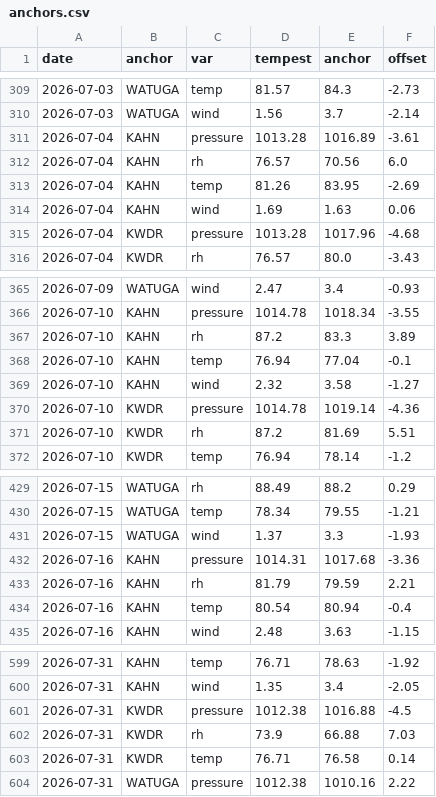
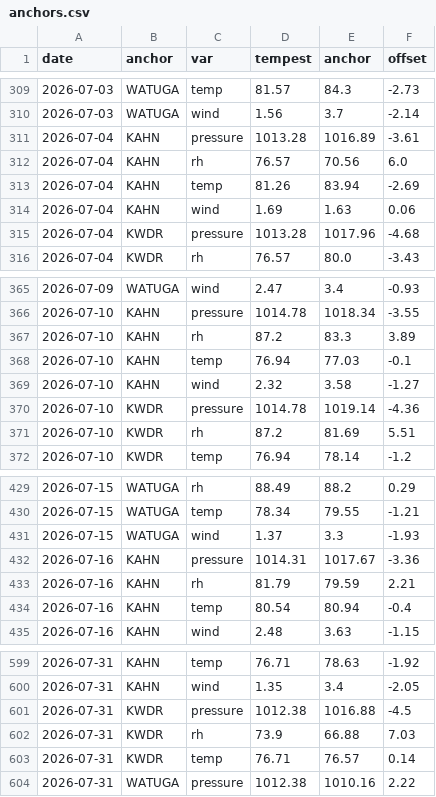
Before and after one commit to DamnGoodDawg/tempest-forecast-verify, a CSV file: anchors.csv, drawn as a sheet; only a part is shown, gaps mark what is left out; the diff covers the shown part only.

```diff
--- a/anchors.csv
+++ b/anchors.csv
@@ -312,3 +312,3 @@ date,anchor,var,tempest,anchor,offset
 2026-07-04,KAHN,rh,76.57,70.56,6.0
-2026-07-04,KAHN,temp,81.26,83.95,-2.69
+2026-07-04,KAHN,temp,81.26,83.94,-2.69
 2026-07-04,KAHN,wind,1.69,1.63,0.06
@@ -367,3 +367,3 @@ date,anchor,var,tempest,anchor,offset
 2026-07-10,KAHN,rh,87.2,83.3,3.89
-2026-07-10,KAHN,temp,76.94,77.04,-0.1
+2026-07-10,KAHN,temp,76.94,77.03,-0.1
 2026-07-10,KAHN,wind,2.32,3.58,-1.27
@@ -431,3 +431,3 @@ date,anchor,var,tempest,anchor,offset
 2026-07-15,WATUGA,wind,1.37,3.3,-1.93
-2026-07-16,KAHN,pressure,1014.31,1017.68,-3.36
+2026-07-16,KAHN,pressure,1014.31,1017.67,-3.36
 2026-07-16,KAHN,rh,81.79,79.59,2.21
@@ -602,3 +602,3 @@ date,anchor,var,tempest,anchor,offset
 2026-07-31,KWDR,rh,73.9,66.88,7.03
-2026-07-31,KWDR,temp,76.71,76.58,0.14
+2026-07-31,KWDR,temp,76.71,76.57,0.14
 2026-07-31,WATUGA,pressure,1012.38,1010.16,2.22
```
Also changed, not shown: 11 added rows and 15 edited cells elsewhere in this file, 12 other files.
